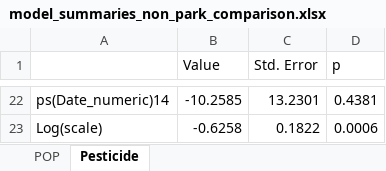
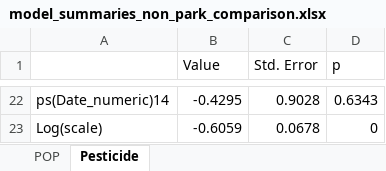
Before and after one commit to kit-health-statistics/wildlife_pollution_analysis, an Excel workbook: tables/model_summaries_non_park_comparison.xlsx, sheet Pesticide, drawn as a sheet; only a part is shown, gaps mark what is left out; values as stored, in another font and other column widths than the file's, no borders; the diff covers the shown part only; the diff names each change by its address in the sheet, - before the commit and + after, or states it on an @@ line.

```diff
--- a/tables/model_summaries_non_park_comparison.xlsx (sheet Pesticide)
+++ b/tables/model_summaries_non_park_comparison.xlsx (sheet Pesticide)
-B22 (Value): -10.2585
+B22 (Value): -0.4295
-C22 (Std. Error): 13.2301
+C22 (Std. Error): 0.9028
-D22 (p): 0.4381
+D22 (p): 0.6343
-B23 (Value): -0.6258
+B23 (Value): -0.6059
-C23 (Std. Error): 0.1822
+C23 (Std. Error): 0.0678
-D23 (p): 0.0006
+D23 (p): 0
```
Also changed, not shown: 60 edited cells elsewhere in this sheet, sheet POP, tables/model_summaries.xlsx, 12 other files.
